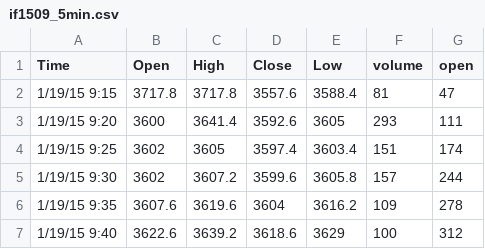
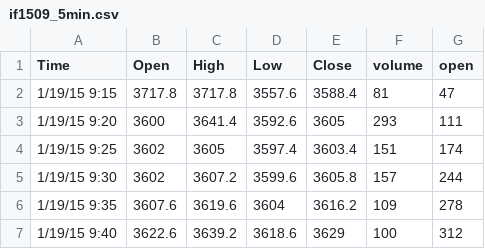
Before and after one commit to darwinsys/Chinese_Asset_Allocation, a CSV file: HMM/if1509_5min.csv, drawn as a sheet; only a part is shown.

```diff
--- a/HMM/if1509_5min.csv
+++ b/HMM/if1509_5min.csv
@@ -1,2 +1,2 @@
-Time,Open,High,Close,Low,volume,open
+Time,Open,High,Low,Close,volume,open
 1/19/15 9:15,3717.8,3717.8,3557.6,3588.4,81,47
```
Also changed, not shown: 4 other files.
